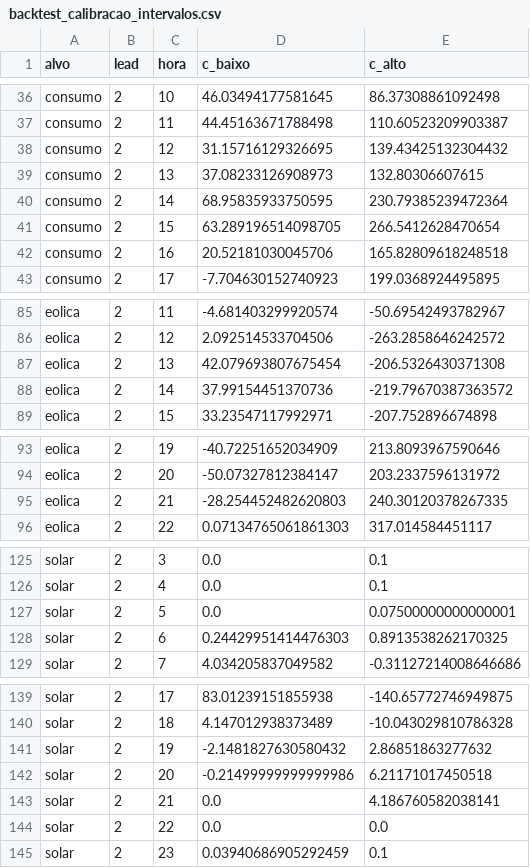
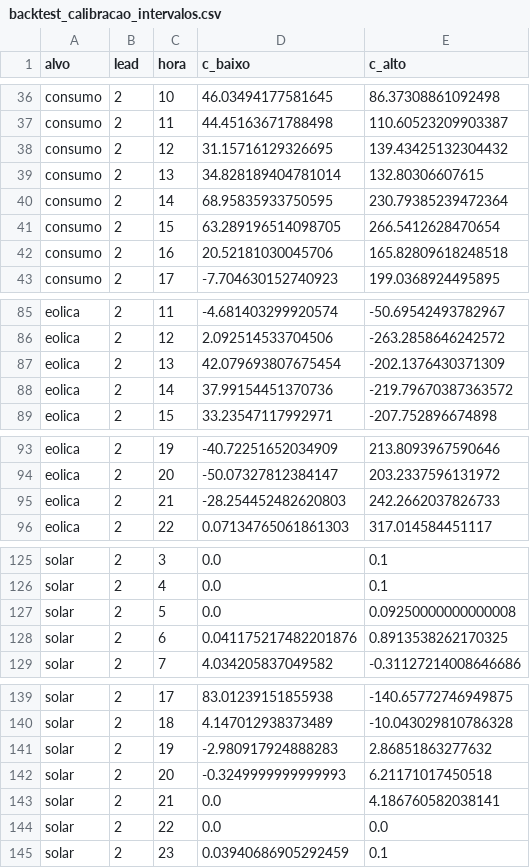
Before and after one commit to JoseFerrao20/previsao-eletricidade-pt, a CSV file: backtest_calibracao_intervalos.csv, drawn as a sheet; only a part is shown, gaps mark what is left out.

```diff
--- a/backtest_calibracao_intervalos.csv
+++ b/backtest_calibracao_intervalos.csv
@@ -38,3 +38,3 @@ consumo,2,11,44.45163671788498,110.60523209903387
 consumo,2,12,31.15716129326695,139.43425132304432
-consumo,2,13,37.08233126908973,132.80306607615
+consumo,2,13,34.828189404781014,132.80306607615
 consumo,2,14,68.95835933750595,230.79385239472364
@@ -86,3 +86,3 @@ eolica,2,11,-4.681403299920574,-50.69542493782967
 eolica,2,12,2.092514533704506,-263.2858646242572
-eolica,2,13,42.079693807675454,-206.5326430371308
+eolica,2,13,42.079693807675454,-202.1376430371309
 eolica,2,14,37.99154451370736,-219.79670387363572
@@ -94,3 +94,3 @@ eolica,2,19,-40.72251652034909,213.8093967590646
 eolica,2,20,-50.07327812384147,203.2337596131972
-eolica,2,21,-28.254452482620803,240.30120378267335
+eolica,2,21,-28.254452482620803,242.2662037826733
 eolica,2,22,0.07134765061861303,317.014584451117
@@ -126,4 +126,4 @@ solar,2,3,0.0,0.1
 solar,2,4,0.0,0.1
-solar,2,5,0.0,0.07500000000000001
-solar,2,6,0.24429951414476303,0.8913538262170325
+solar,2,5,0.0,0.09250000000000008
+solar,2,6,0.041175217482201876,0.8913538262170325
 solar,2,7,4.034205837049582,-0.31127214008646686
@@ -140,4 +140,4 @@ solar,2,17,83.01239151855938,-140.65772746949875
 solar,2,18,4.147012938373489,-10.043029810786328
-solar,2,19,-2.1481827630580432,2.86851863277632
-solar,2,20,-0.21499999999999986,6.21171017450518
+solar,2,19,-2.980917924888283,2.86851863277632
+solar,2,20,-0.3249999999999993,6.21171017450518
 solar,2,21,0.0,4.186760582038141
```
Also changed, not shown: backtest_erro_semanal.csv, backtest_intervalos.csv, 18 other files.
